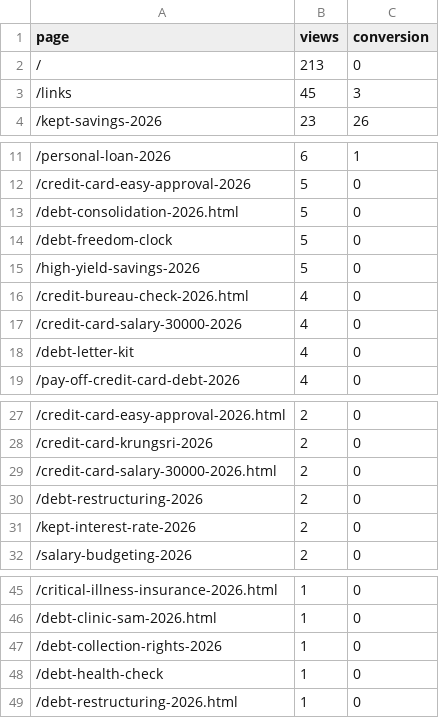
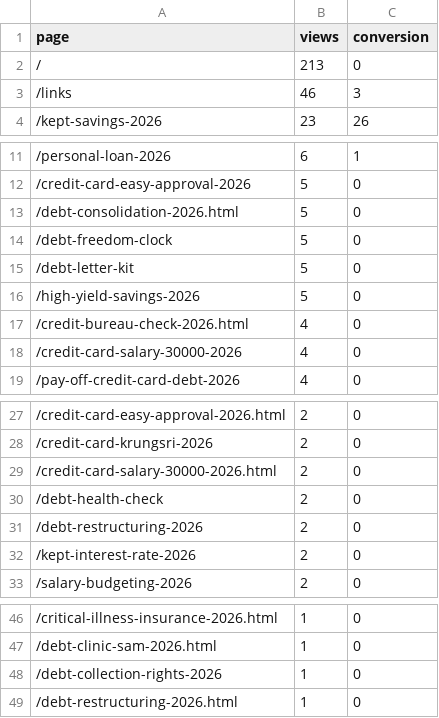
Before and after one commit to kunanonmaneerat-stack/ngernduangold-site, a CSV file: automation-log/ga4-pages.csv, drawn as a sheet; only a part is shown, gaps mark what is left out.

```diff
--- a/automation-log/ga4-pages.csv
+++ b/automation-log/ga4-pages.csv
@@ -2,3 +2,3 @@ page,views,conversion
 /,213,0
-/links,45,3
+/links,46,3
 /kept-savings-2026,23,26
@@ -14,2 +14,3 @@ page,views,conversion
 /debt-freedom-clock,5,0
+/debt-letter-kit,5,0
 /high-yield-savings-2026,5,0
@@ -17,3 +18,2 @@ page,views,conversion
 /credit-card-salary-30000-2026,4,0
-/debt-letter-kit,4,0
 /pay-off-credit-card-debt-2026,4,0
@@ -29,2 +29,3 @@ page,views,conversion
 /credit-card-salary-30000-2026.html,2,0
+/debt-health-check,2,0
 /debt-restructuring-2026,2,0
@@ -47,3 +48,2 @@ page,views,conversion
 /debt-collection-rights-2026,1,0
-/debt-health-check,1,0
 /debt-restructuring-2026.html,1,0
```
Also changed, not shown: automation-log/gsc-pages.csv, automation-log/gsc-queries.csv, 5 other files.
